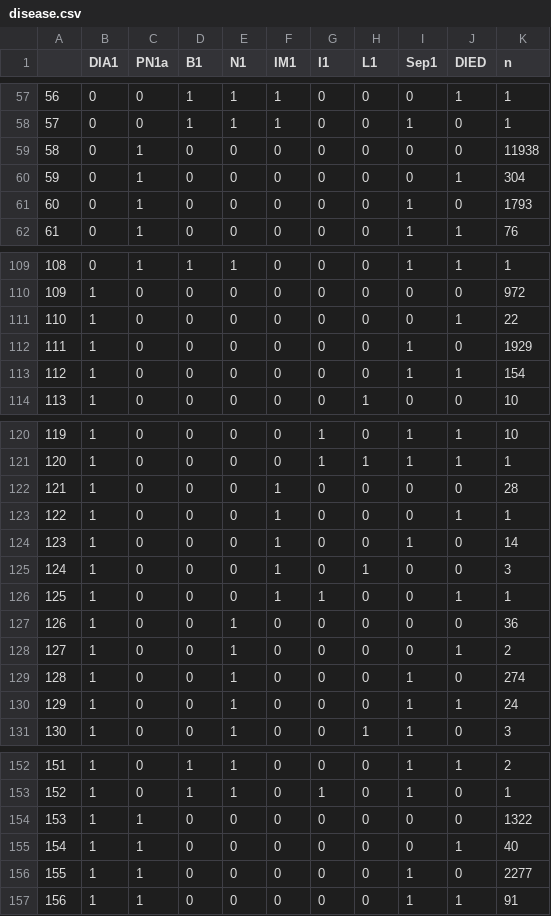
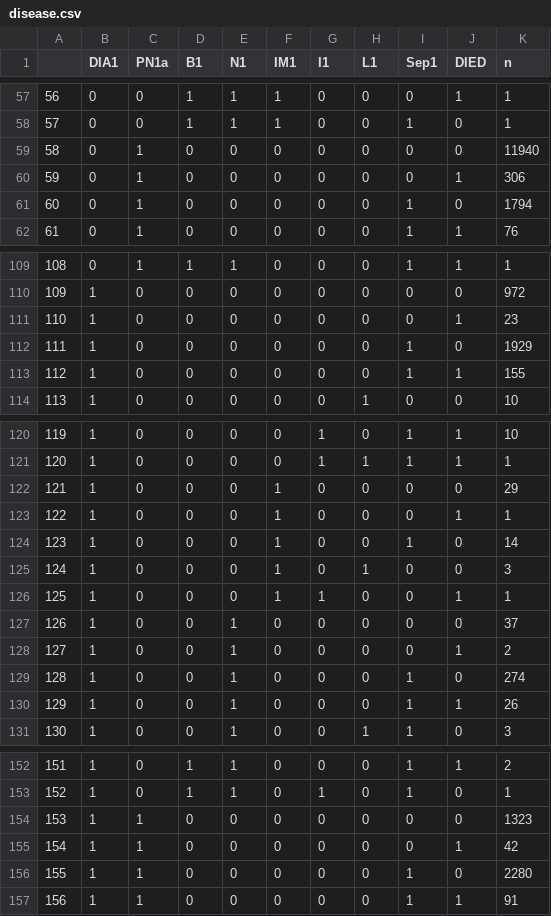
Before and after one commit to whitney-knauer/KDD-Transport25, a CSV file: data/disease.csv, drawn as a sheet; only a part is shown, gaps mark what is left out; the diff covers the shown part only.

```diff
--- a/data/disease.csv
+++ b/data/disease.csv
@@ -58,5 +58,5 @@
 "57",0,0,1,1,1,0,0,1,0,1
-"58",0,1,0,0,0,0,0,0,0,11938
-"59",0,1,0,0,0,0,0,0,1,304
-"60",0,1,0,0,0,0,0,1,0,1793
+"58",0,1,0,0,0,0,0,0,0,11940
+"59",0,1,0,0,0,0,0,0,1,306
+"60",0,1,0,0,0,0,0,1,0,1794
 "61",0,1,0,0,0,0,0,1,1,76
@@ -110,5 +110,5 @@
 "109",1,0,0,0,0,0,0,0,0,972
-"110",1,0,0,0,0,0,0,0,1,22
+"110",1,0,0,0,0,0,0,0,1,23
 "111",1,0,0,0,0,0,0,1,0,1929
-"112",1,0,0,0,0,0,0,1,1,154
+"112",1,0,0,0,0,0,0,1,1,155
 "113",1,0,0,0,0,0,1,0,0,10
@@ -121,3 +121,3 @@
 "120",1,0,0,0,0,1,1,1,1,1
-"121",1,0,0,0,1,0,0,0,0,28
+"121",1,0,0,0,1,0,0,0,0,29
 "122",1,0,0,0,1,0,0,0,1,1
@@ -126,6 +126,6 @@
 "125",1,0,0,0,1,1,0,0,1,1
-"126",1,0,0,1,0,0,0,0,0,36
+"126",1,0,0,1,0,0,0,0,0,37
 "127",1,0,0,1,0,0,0,0,1,2
 "128",1,0,0,1,0,0,0,1,0,274
-"129",1,0,0,1,0,0,0,1,1,24
+"129",1,0,0,1,0,0,0,1,1,26
 "130",1,0,0,1,0,0,1,1,0,3
@@ -153,5 +153,5 @@
 "152",1,0,1,1,0,1,0,1,0,1
-"153",1,1,0,0,0,0,0,0,0,1322
-"154",1,1,0,0,0,0,0,0,1,40
-"155",1,1,0,0,0,0,0,1,0,2277
+"153",1,1,0,0,0,0,0,0,0,1323
+"154",1,1,0,0,0,0,0,0,1,42
+"155",1,1,0,0,0,0,0,1,0,2280
 "156",1,1,0,0,0,0,0,1,1,91
```
Also changed, not shown: 3 edited cells elsewhere in this file, 5 other files.
